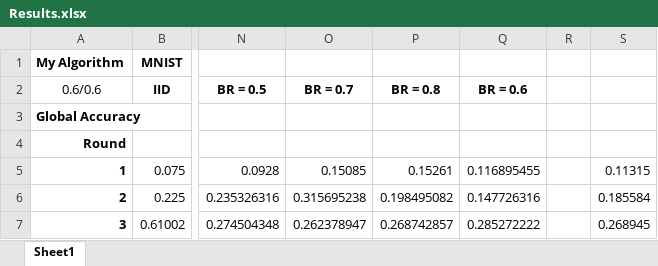
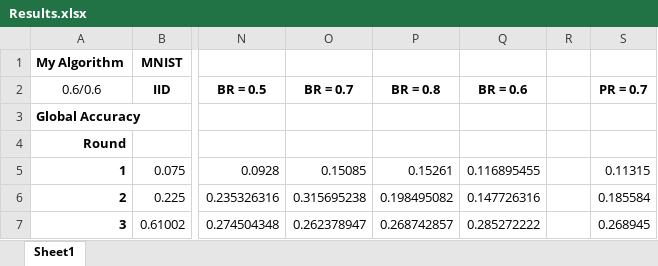
Before and after one commit to Ashley0909/Recover_FedAssets, an Excel workbook: Results.xlsx, sheet Sheet1, drawn as a sheet; only a part is shown, gaps mark what is left out; values as stored, in another font and other column widths than the file's, no borders; the diff names each change by its address in the sheet, - before the commit and + after, or states it on an @@ line.

Commit message:
Collected Result

```diff
--- a/Results.xlsx (sheet Sheet1)
+++ b/Results.xlsx (sheet Sheet1)
-S2: (empty)
+S2: PR = 0.7
```
